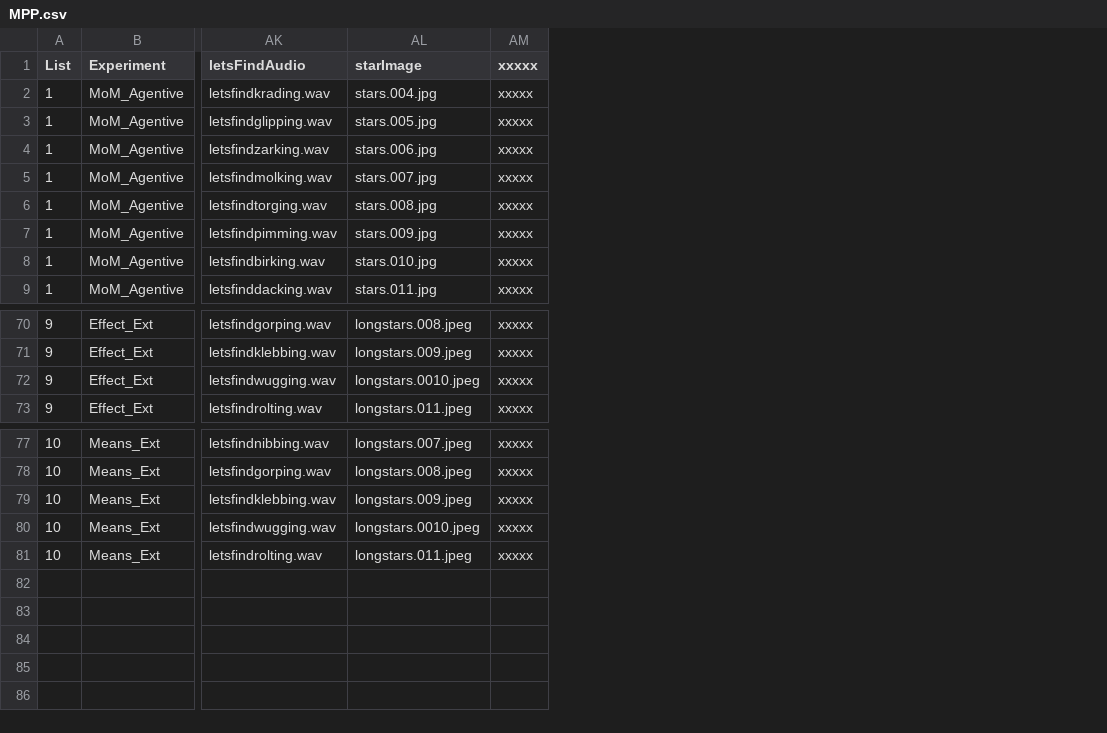
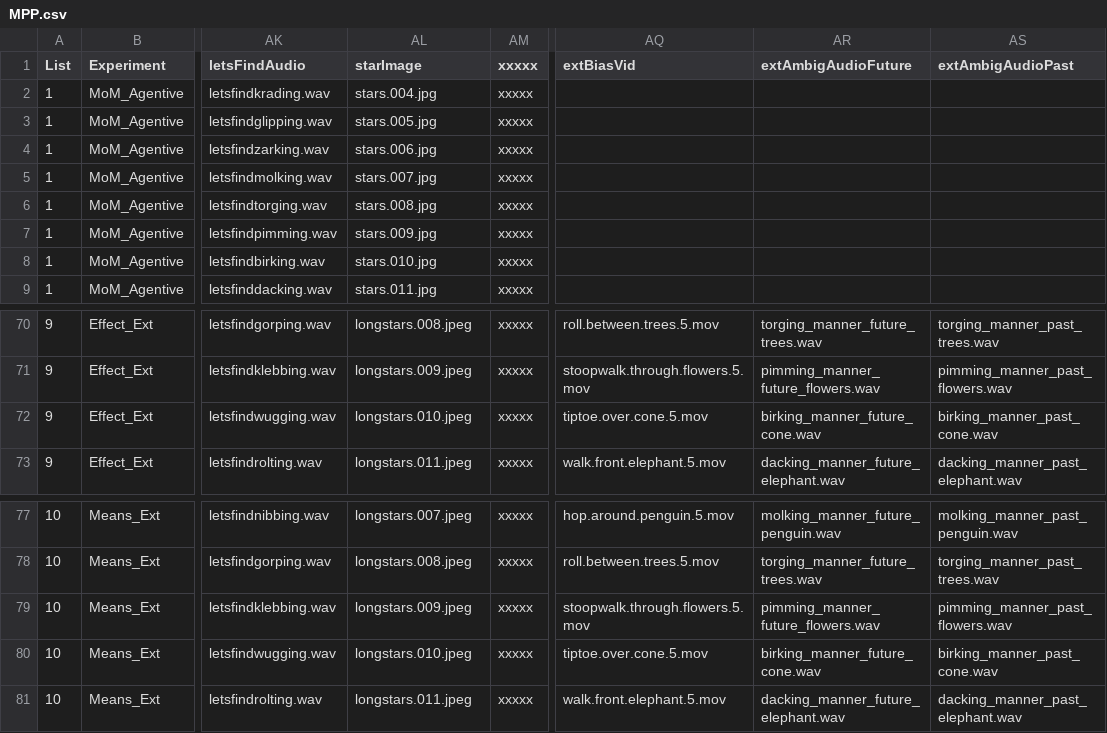
Before and after one commit to kaileez/MannerPathPriming, a CSV file: EXTENSION/MPP.csv, drawn as a sheet; only a part is shown, gaps mark what is left out; the diff names each change by its address in the sheet, - before the commit and + after, or states it on an @@ line.

Commit message:
Data

```diff
--- a/EXTENSION/MPP.csv
+++ b/EXTENSION/MPP.csv
+column AQ (extBiasVid), rows 70-73: roll.between.trees.5.mov | stoopwalk.through.flowers.5.mov | tiptoe.over.cone.5.mov | walk.front.elephant.5.mov; rows 77-81: hop.around.penguin.5.mov | roll.between.trees.5.mov | stoopwalk.through.flowers.5.mov | tiptoe.over.cone.5.mov | walk.front.elephant.5.mov
+column AR (extAmbigAudioFuture), rows 70-73: torging_manner_future_trees.wav | pimming_manner_future_flowers.wav | birking_manner_future_cone.wav | dacking_manner_future_elephant.wav; rows 77-81: molking_manner_future_penguin.wav | torging_manner_future_trees.wav | pimming_manner_future_flowers.wav | birking_manner_future_cone.wav | dacking_manner_future_elephant.wav
+column AS (extAmbigAudioPast), rows 70-73: torging_manner_past_trees.wav | pimming_manner_past_flowers.wav | birking_manner_past_cone.wav | dacking_manner_past_elephant.wav; rows 77-81: molking_manner_past_penguin.wav | torging_manner_past_trees.wav | pimming_manner_past_flowers.wav | birking_manner_past_cone.wav | dacking_manner_past_elephant.wav
-AL72 (starImage): longstars.0010.jpeg
+AL72 (starImage): longstars.010.jpeg
-AL80 (starImage): longstars.0010.jpeg
+AL80 (starImage): longstars.010.jpeg
```
Also changed, not shown: MPP_ALL_INFO.csv, 10 other files.
